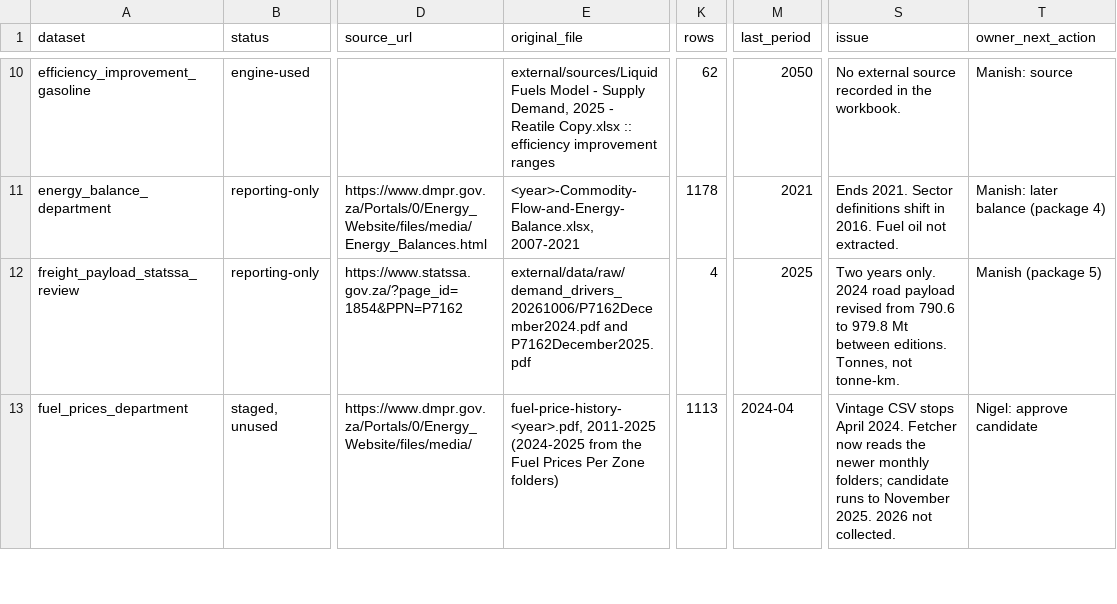
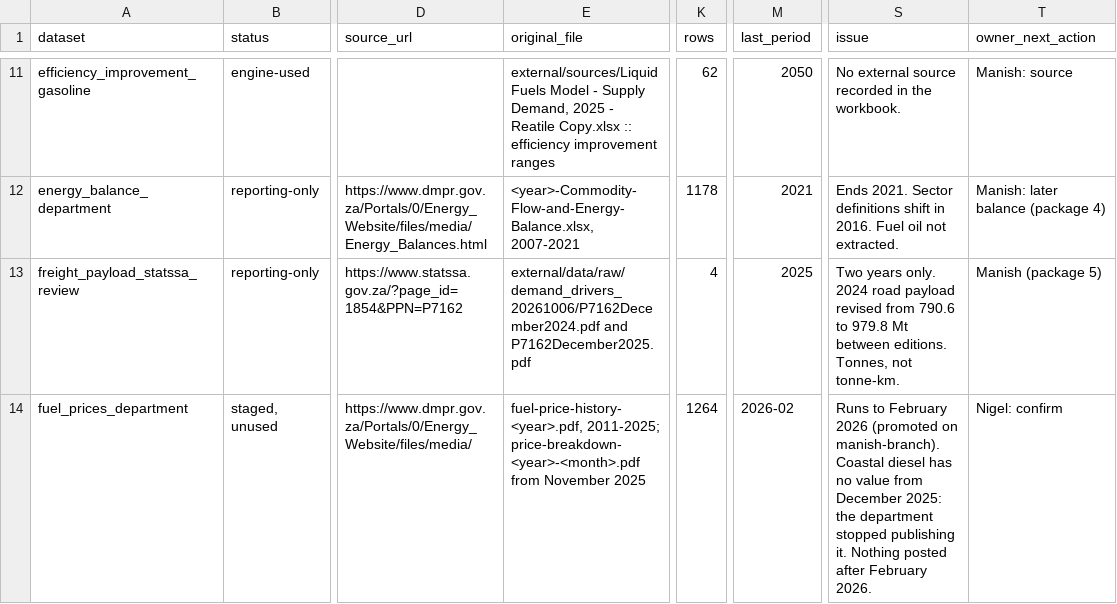
Before and after one commit to Africa-International-Advisors/liquid_fuels_model, a CSV file: workstreams/WS1_data_validation/source_trace_2026-10-06.csv, drawn as a sheet; only a part is shown, gaps mark what is left out; addresses are those after the commit; the diff covers the shown part only; the diff names each change by its address in the sheet, - before the commit and + after, or states it on an @@ line.

```diff
--- a/workstreams/WS1_data_validation/source_trace_2026-10-06.csv
+++ b/workstreams/WS1_data_validation/source_trace_2026-10-06.csv
-E14 (original_file): fuel-price-history-<year>.pdf, 2011-2025 (2024-2025 from the Fuel Prices Per Zone folders)
+E14 (original_file): fuel-price-history-<year>.pdf, 2011-2025; price-breakdown-<year>-<month>.pdf from November 2025
-K14 (rows): 1113
+K14 (rows): 1264
-M14 (last_period): 2024-04
+M14 (last_period): 2026-02
-S14 (issue): Vintage CSV stops April 2024. Fetcher now reads the newer monthly folders; candidate runs to November 2025. 2026 not collected.
+S14 (issue): Runs to February 2026 (promoted on manish-branch). Coastal diesel has no value from December 2025: the department stopped publishing it. Nothing posted after February 2026.
-T14 (owner_next_action): Nigel: approve candidate
+T14 (owner_next_action): Nigel: confirm
```
Also changed, not shown: 2 added rows and 4 edited cells elsewhere in this file, assumptions/2026/timeseries/fuel_prices_department_annual.csv, 33 other files.
